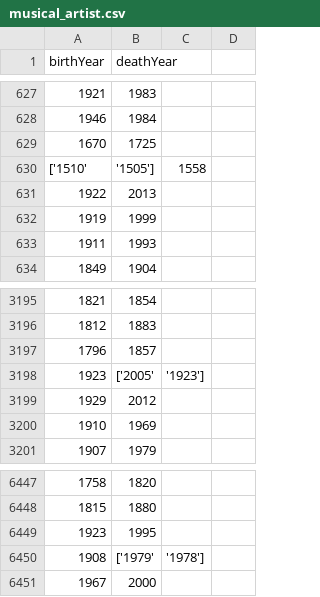
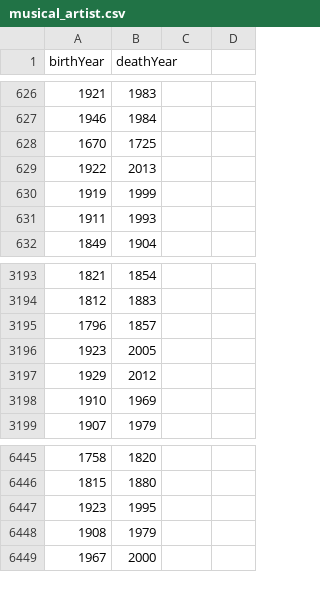
Before and after one commit to redevil1999/artsy_death_repo, a CSV file: musical_artist.csv, drawn as a sheet; only a part is shown, gaps mark what is left out; the diff covers the shown part only.

```diff
--- a/musical_artist.csv
+++ b/musical_artist.csv
@@ -629,3 +628,2 @@ birthYear, deathYear
 1670, 1725
-['1510', '1505'], 1558
 1922, 2013
@@ -3197,3 +3195,3 @@ birthYear, deathYear
 1796, 1857
-1923, ['2005', '1923']
+1923, 2005
 1929, 2012
@@ -6449,3 +6447,3 @@ birthYear, deathYear
 1923, 1995
-1908, ['1979', '1978']
+1908, 1979
 1967, 2000
```
Also changed, not shown: 4 added rows and 5 removed rows elsewhere in this file, 3 other files.
